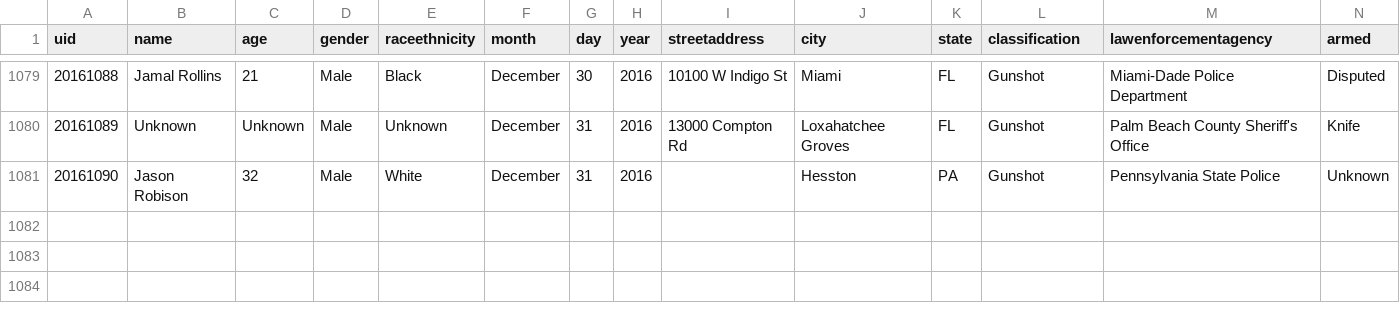
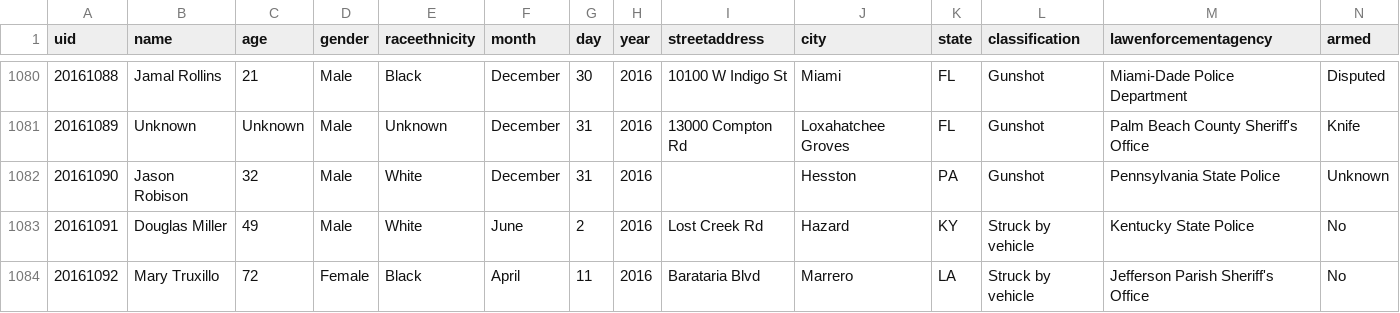
Before and after one commit to flother/thecounted, a CSV file: data/the-counted-2016.csv, drawn as a sheet; only a part is shown, gaps mark what is left out; the diff covers the shown part only.

Commit message:
Add Douglas Miller and 5 others; update Vicente Gonzalez and 19 others; remove Danny Cupps Jr

```diff
--- a/data/the-counted-2016.csv
+++ b/data/the-counted-2016.csv
@@ -1081 +1082,3 @@ uid,name,age,gender,raceethnicity,month,day,year,streetaddress,city,state,classi
 "20161090","Jason Robison","32","Male","White","December","31","2016","","Hesston","PA","Gunshot","Pennsylvania State Police","Unknown"
+"20161091","Douglas Miller","49","Male","White","June","2","2016","Lost Creek Rd","Hazard","KY","Struck by vehicle","Kentucky State Police","No"
+"20161092","Mary Truxillo","72","Female","Black","April","11","2016","Barataria Blvd","Marrero","LA","Struck by vehicle","Jefferson Parish Sheriff's Office","No"
```
Also changed, not shown: 4 added rows, 1 removed row and 21 edited cells elsewhere in this file.
